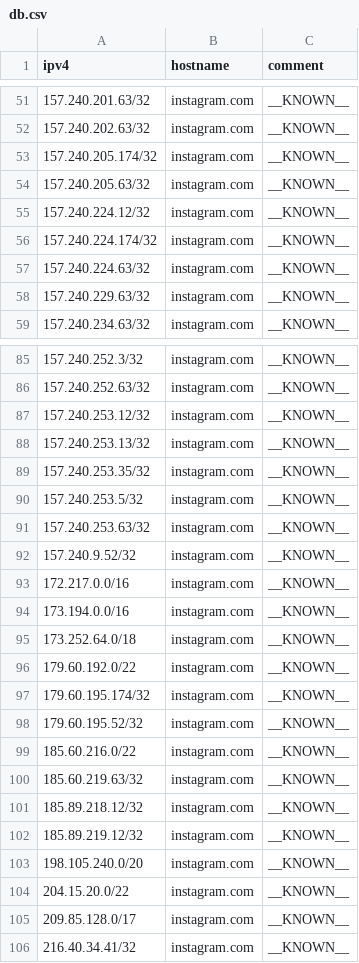
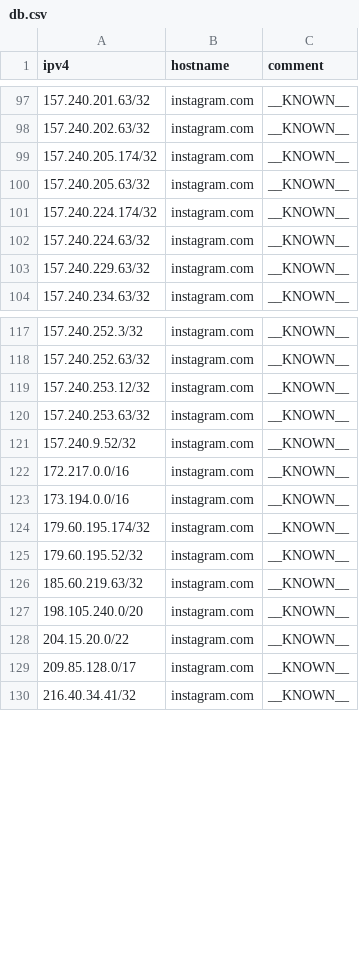
Before and after one commit to Kseen715/clam-fracturer, a CSV file: db.csv, drawn as a sheet; only a part is shown, gaps mark what is left out; the diff covers the shown part only.

```diff
--- a/db.csv
+++ b/db.csv
@@ -54,3 +100,2 @@
 "157.240.205.63/32","instagram.com","__KNOWN__"
-"157.240.224.12/32","instagram.com","__KNOWN__"
 "157.240.224.174/32","instagram.com","__KNOWN__"
@@ -87,5 +119,2 @@
 "157.240.253.12/32","instagram.com","__KNOWN__"
-"157.240.253.13/32","instagram.com","__KNOWN__"
-"157.240.253.35/32","instagram.com","__KNOWN__"
-"157.240.253.5/32","instagram.com","__KNOWN__"
 "157.240.253.63/32","instagram.com","__KNOWN__"
@@ -94,10 +123,5 @@
 "173.194.0.0/16","instagram.com","__KNOWN__"
-"173.252.64.0/18","instagram.com","__KNOWN__"
-"179.60.192.0/22","instagram.com","__KNOWN__"
 "179.60.195.174/32","instagram.com","__KNOWN__"
 "179.60.195.52/32","instagram.com","__KNOWN__"
-"185.60.216.0/22","instagram.com","__KNOWN__"
 "185.60.219.63/32","instagram.com","__KNOWN__"
-"185.89.218.12/32","instagram.com","__KNOWN__"
-"185.89.219.12/32","instagram.com","__KNOWN__"
 "198.105.240.0/20","instagram.com","__KNOWN__"
```
Also changed, not shown: 41 removed rows, 49 moved rows and 1 edited cell elsewhere in this file, 4 other files.
